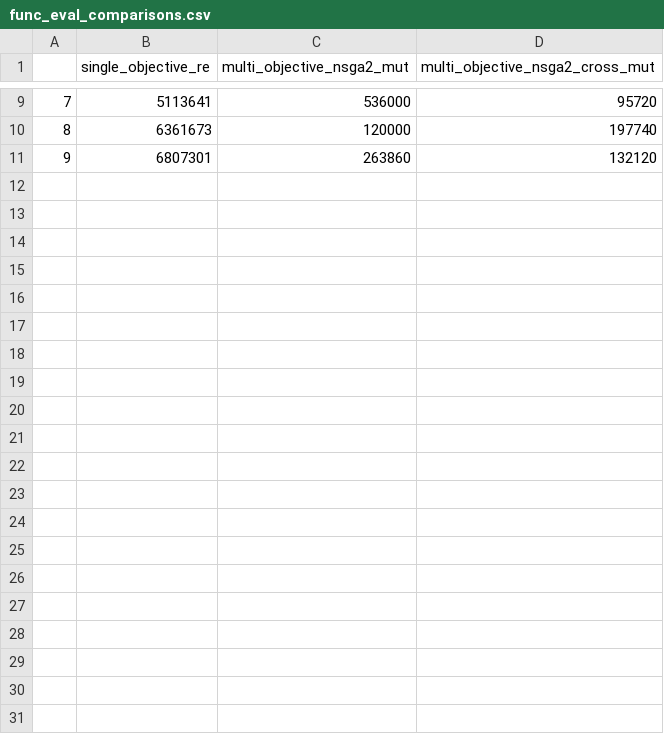
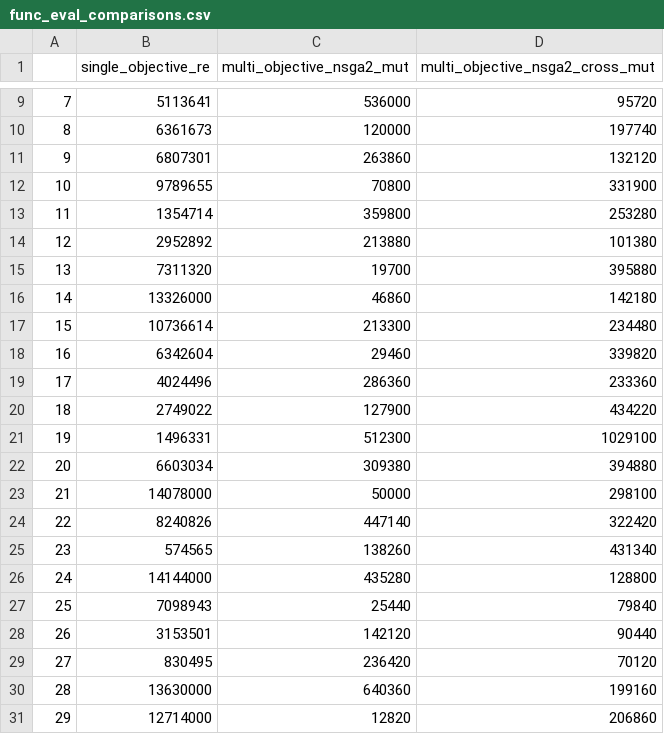
Before and after one commit to Ritam-Guha/MOAZ, a CSV file: outputs/func_eval_comparisons.csv, drawn as a sheet; only a part is shown, gaps mark what is left out.

```diff
--- a/outputs/func_eval_comparisons.csv
+++ b/outputs/func_eval_comparisons.csv
@@ -11 +11,21 @@
 9,6807301,263860,132120
+10,9789655,70800,331900
+11,1354714,359800,253280
+12,2952892,213880,101380
+13,7311320,19700,395880
+14,13326000,46860,142180
+15,10736614,213300,234480
+16,6342604,29460,339820
+17,4024496,286360,233360
+18,2749022,127900,434220
+19,1496331,512300,1029100
+20,6603034,309380,394880
+21,14078000,50000,298100
+22,8240826,447140,322420
+23,574565,138260,431340
+24,14144000,435280,128800
+25,7098943,25440,79840
+26,3153501,142120,90440
+27,830495,236420,70120
+28,13630000,640360,199160
+29,12714000,12820,206860
```
Also changed, not shown: 1 other file.
